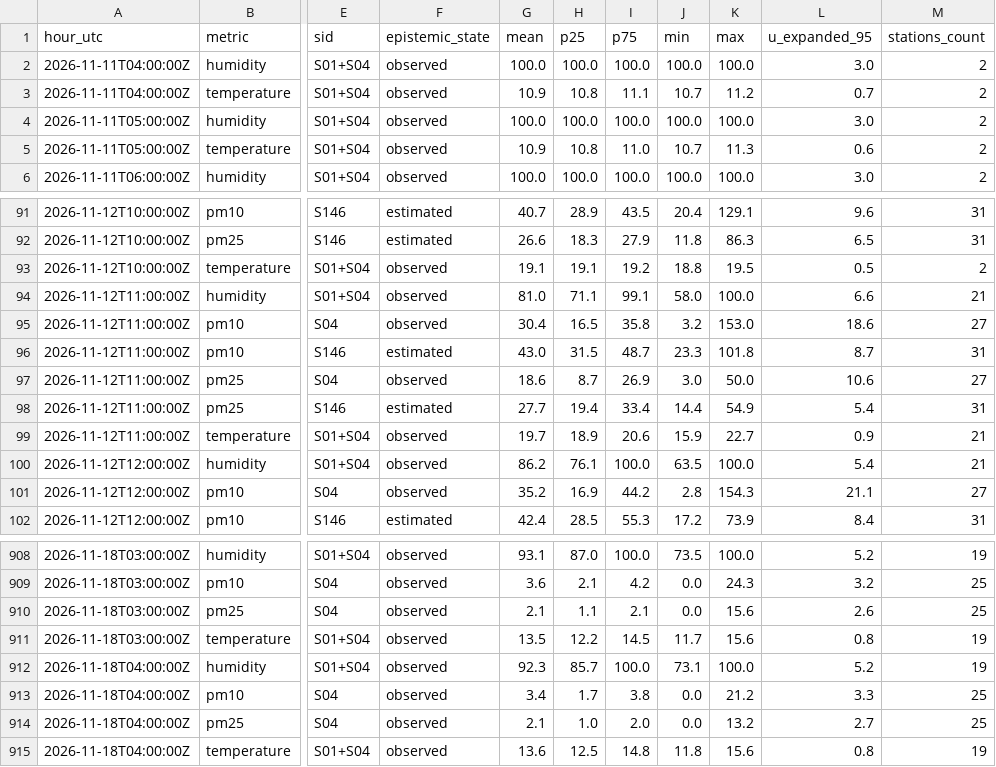
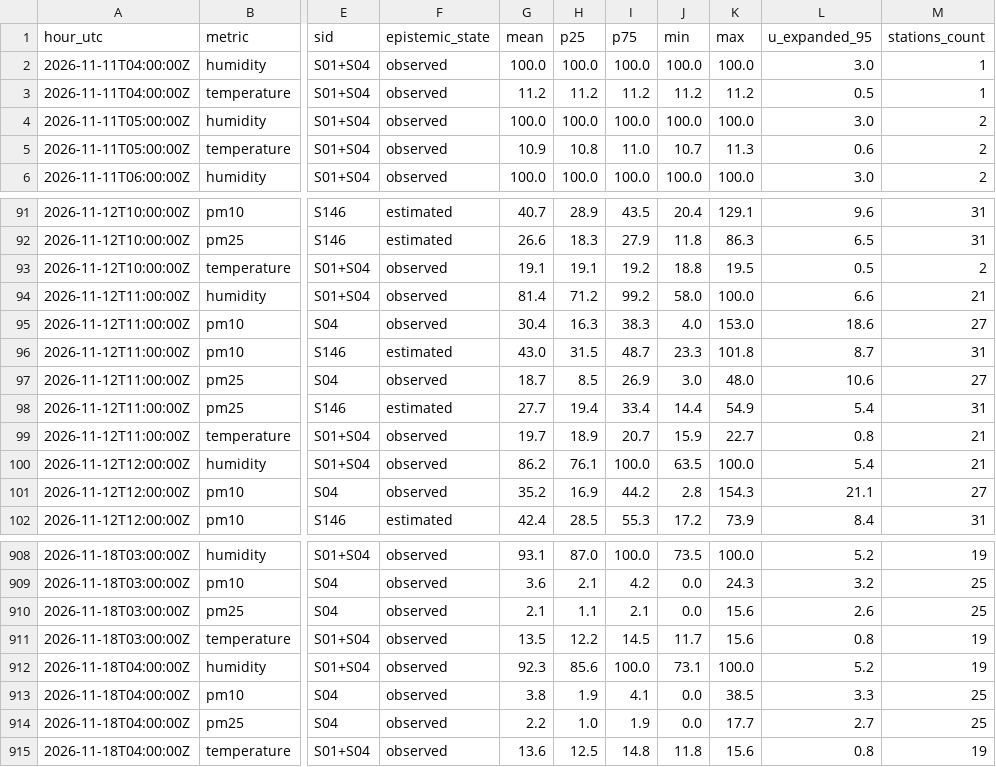
Before and after one commit to 3esign/beops, a CSV file: docs/v2/state/observations-hourly.csv, drawn as a sheet; only a part is shown, gaps mark what is left out; the diff names each change by its address in the sheet, - before the commit and + after, or states it on an @@ line.

Commit message:
Beops V2 state edition

```diff
--- a/docs/v2/state/observations-hourly.csv
+++ b/docs/v2/state/observations-hourly.csv
-M2:M3 (stations_count): 2
+M2:M3 (stations_count): 1
-G3 (mean): 10.9
+G3 (mean): 11.2
-H3 (p25): 10.8
+H3 (p25): 11.2
-I3 (p75): 11.1
+I3 (p75): 11.2
-J3 (min): 10.7
+J3 (min): 11.2
-L3 (u_expanded_95): 0.7
+L3 (u_expanded_95): 0.5
-G94 (mean): 81.0
+G94 (mean): 81.4
-H94 (p25): 71.1
+H94 (p25): 71.2
-I94 (p75): 99.1
+I94 (p75): 99.2
-H95 (p25): 16.5
+H95 (p25): 16.3
-I95 (p75): 35.8
+I95 (p75): 38.3
-J95 (min): 3.2
+J95 (min): 4.0
-G97 (mean): 18.6
+G97 (mean): 18.7
-H97 (p25): 8.7
+H97 (p25): 8.5
-K97 (max): 50.0
+K97 (max): 48.0
-I99 (p75): 20.6
+I99 (p75): 20.7
-L99 (u_expanded_95): 0.9
+L99 (u_expanded_95): 0.8
-H912 (p25): 85.7
+H912 (p25): 85.6
-G913 (mean): 3.4
+G913 (mean): 3.8
-H913 (p25): 1.7
+H913 (p25): 1.9
-I913 (p75): 3.8
+I913 (p75): 4.1
-K913 (max): 21.2
+K913 (max): 38.5
-G914 (mean): 2.1
+G914 (mean): 2.2
-I914 (p75): 2.0
+I914 (p75): 1.9
-K914 (max): 13.2
+K914 (max): 17.7
```
Also changed, not shown: 20 other files.
